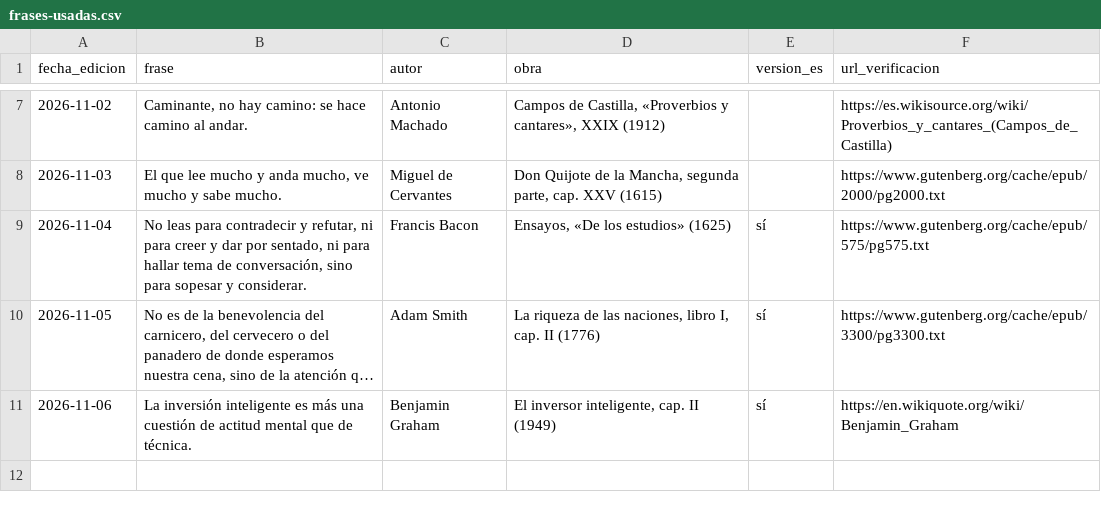
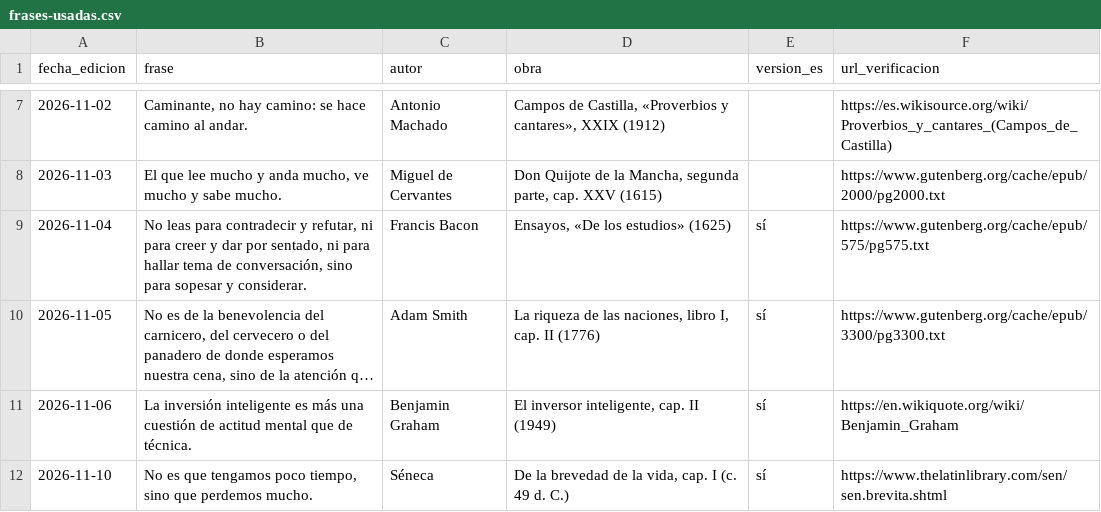
Before and after one commit to grupozenith001/noticiero-zenith, a CSV file: datos/frases-usadas.csv, drawn as a sheet; only a part is shown, gaps mark what is left out; long unchanged cells end in ….

```diff
--- a/datos/frases-usadas.csv
+++ b/datos/frases-usadas.csv
@@ -11 +11,2 @@ fecha_edicion,frase,autor,obra,version_es,url_verificacion
 "2026-11-06","La inversión inteligente es más una cuestión de actitud mental que de técnica.","Benjamin Graham","El inversor inteligente, cap. II (1949)","sí","https://en.wikiquote.org/wiki/Benjamin_Graham"
+"2026-11-10","No es que tengamos poco tiempo, sino que perdemos mucho.","Séneca","De la brevedad de la vida, cap. I (c. 49 d. C.)","sí","https://www.thelatinlibrary.com/sen/sen.brevita.shtml"
```
Also changed, not shown: 6 other files.
